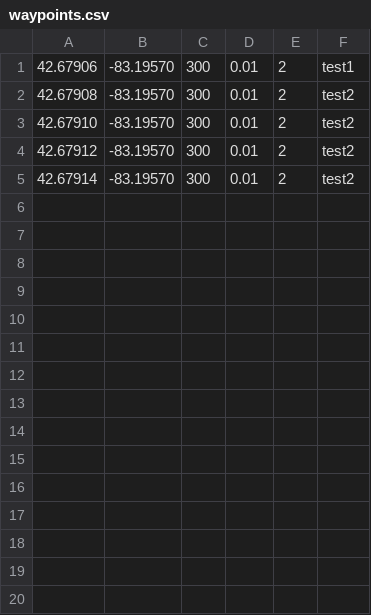
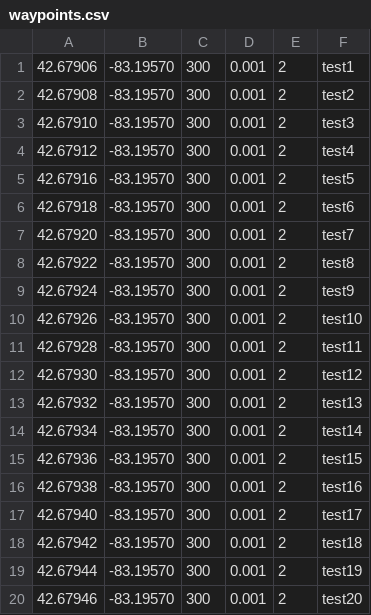
Before and after one commit to westpoint-robotics/iggy, a CSV file: igvc_run/src/waypoints.csv, drawn as a sheet; only a part is shown; the diff covers the shown part only.

Commit message:
added a git ignore, test code to the goal_publishing file, and some new waypoints and test results. Should be ready for real life testing

```diff
--- a/igvc_run/src/waypoints.csv
+++ b/igvc_run/src/waypoints.csv
@@ -1,5 +1,20 @@
-42.67906, -83.19570, 300, 0.01, 2, test1
-42.67908, -83.19570, 300, 0.01, 2, test2
-42.67910, -83.19570, 300, 0.01, 2, test2
-42.67912, -83.19570, 300, 0.01, 2, test2
-42.67914, -83.19570, 300, 0.01, 2, test2
+42.67906, -83.19570, 300, 0.001, 2, test1
+42.67908, -83.19570, 300, 0.001, 2, test2
+42.67910, -83.19570, 300, 0.001, 2, test3
+42.67912, -83.19570, 300, 0.001, 2, test4
+42.67916, -83.19570, 300, 0.001, 2, test5
+42.67918, -83.19570, 300, 0.001, 2, test6
+42.67920, -83.19570, 300, 0.001, 2, test7
+42.67922, -83.19570, 300, 0.001, 2, test8
+42.67924, -83.19570, 300, 0.001, 2, test9
+42.67926, -83.19570, 300, 0.001, 2, test10
+42.67928, -83.19570, 300, 0.001, 2, test11
+42.67930, -83.19570, 300, 0.001, 2, test12
+42.67932, -83.19570, 300, 0.001, 2, test13
+42.67934, -83.19570, 300, 0.001, 2, test14
+42.67936, -83.19570, 300, 0.001, 2, test15
+42.67938, -83.19570, 300, 0.001, 2, test16
+42.67940, -83.19570, 300, 0.001, 2, test17
+42.67942, -83.19570, 300, 0.001, 2, test18
+42.67944, -83.19570, 300, 0.001, 2, test19
+42.67946, -83.19570, 300, 0.001, 2, test20
```
Also changed, not shown: 10 added rows elsewhere in this file, 8 other files.
